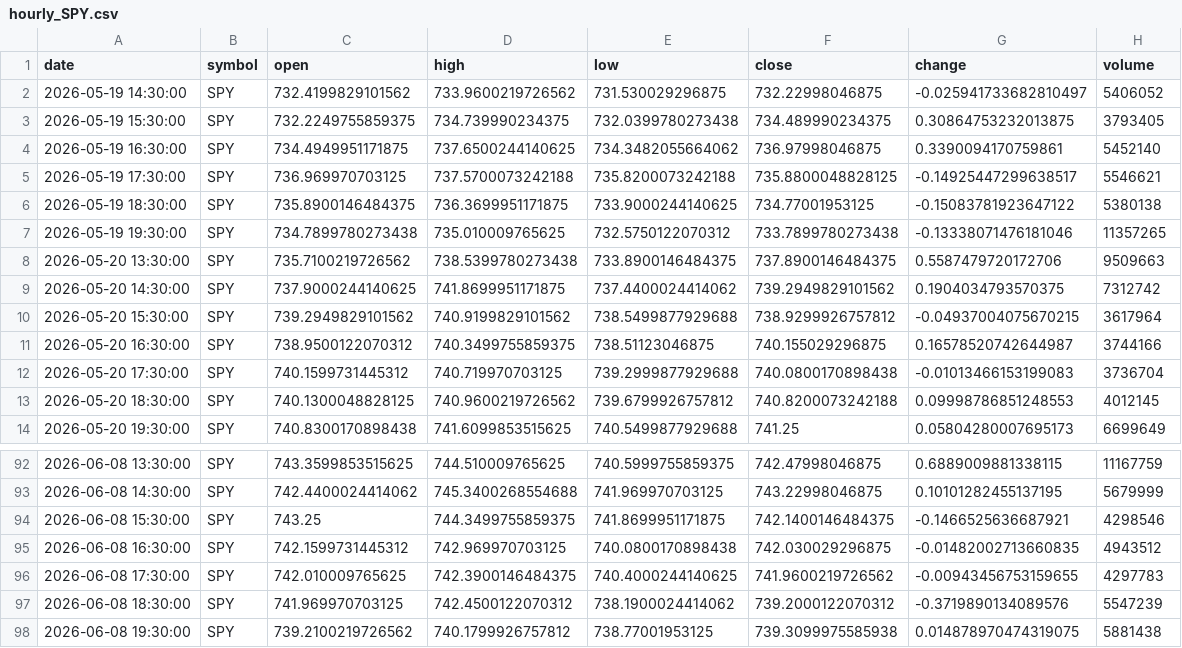
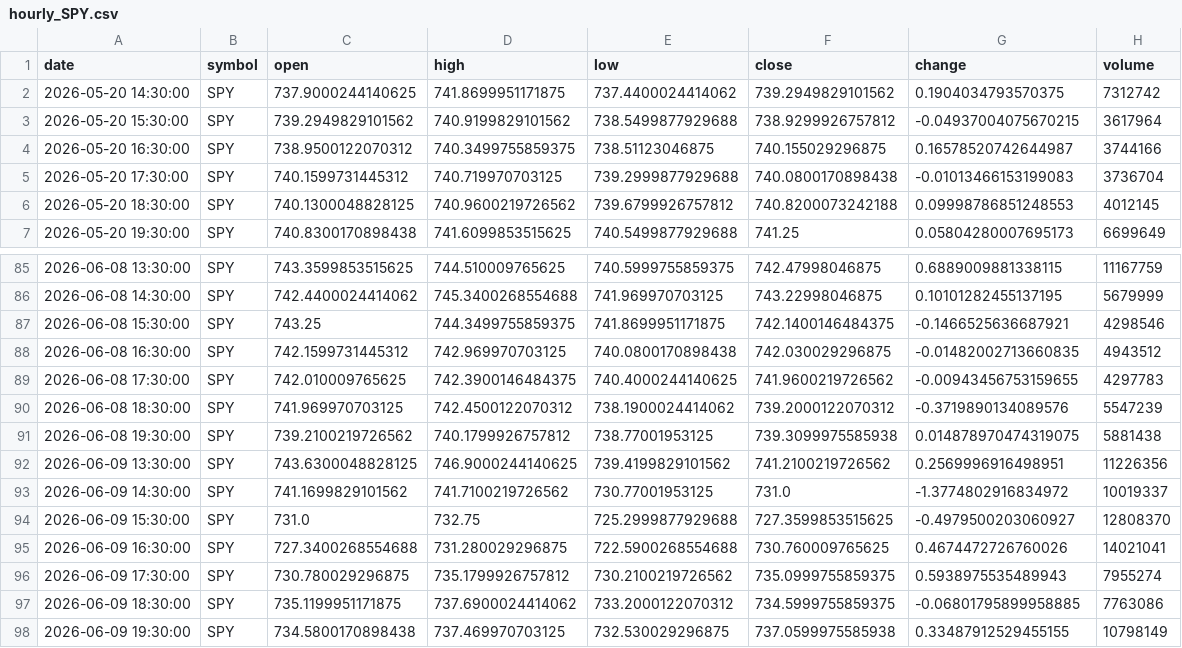
Before and after one commit to timhun/daily-podcast-stk, a CSV file: data/market/hourly_SPY.csv, drawn as a sheet; only a part is shown, gaps mark what is left out; removed rows and columns are numbered as before the commit, all else as after; the diff names each change by its address in the sheet, - before the commit and + after, or states it on an @@ line.

```diff
--- a/data/market/hourly_SPY.csv
+++ b/data/market/hourly_SPY.csv
-row 2: 2026-05-19 14:30:00 | SPY | 732.4199829101562 | 733.9600219726562 | 731.530029296875 | 732.22998046875 | -0.025941733682810497 | 5406052
-row 3: 2026-05-19 15:30:00 | SPY | 732.2249755859375 | 734.739990234375 | 732.0399780273438 | 734.489990234375 | 0.30864753232013875 | 3793405
-row 4: 2026-05-19 16:30:00 | SPY | 734.4949951171875 | 737.6500244140625 | 734.3482055664062 | 736.97998046875 | 0.3390094170759861 | 5452140
-row 5: 2026-05-19 17:30:00 | SPY | 736.969970703125 | 737.5700073242188 | 735.8200073242188 | 735.8800048828125 | -0.14925447299638517 | 5546621
-row 6: 2026-05-19 18:30:00 | SPY | 735.8900146484375 | 736.3699951171875 | 733.9000244140625 | 734.77001953125 | -0.15083781923647122 | 5380138
-row 7: 2026-05-19 19:30:00 | SPY | 734.7899780273438 | 735.010009765625 | 732.5750122070312 | 733.7899780273438 | -0.13338071476181046 | 11357265
-row 8: 2026-05-20 13:30:00 | SPY | 735.7100219726562 | 738.5399780273438 | 733.8900146484375 | 737.8900146484375 | 0.5587479720172706 | 9509663
+row 92: 2026-06-09 13:30:00 | SPY | 743.6300048828125 | 746.9000244140625 | 739.4199829101562 | 741.2100219726562 | 0.2569996916498951 | 11226356
+row 93: 2026-06-09 14:30:00 | SPY | 741.1699829101562 | 741.7100219726562 | 730.77001953125 | 731.0 | -1.3774802916834972 | 10019337
+row 94: 2026-06-09 15:30:00 | SPY | 731.0 | 732.75 | 725.2999877929688 | 727.3599853515625 | -0.4979500203060927 | 12808370
+row 95: 2026-06-09 16:30:00 | SPY | 727.3400268554688 | 731.280029296875 | 722.5900268554688 | 730.760009765625 | 0.4674472726760026 | 14021041
+row 96: 2026-06-09 17:30:00 | SPY | 730.780029296875 | 735.1799926757812 | 730.2100219726562 | 735.0999755859375 | 0.5938975535489943 | 7955274
+row 97: 2026-06-09 18:30:00 | SPY | 735.1199951171875 | 737.6900024414062 | 733.2000122070312 | 734.5999755859375 | -0.06801795899958885 | 7763086
+row 98: 2026-06-09 19:30:00 | SPY | 734.5800170898438 | 737.469970703125 | 732.530029296875 | 737.0599975585938 | 0.33487912529455155 | 10798149
```
Also changed, not shown: data/market/daily_GOOG.csv, data/market/daily_META.csv, 39 other files.
